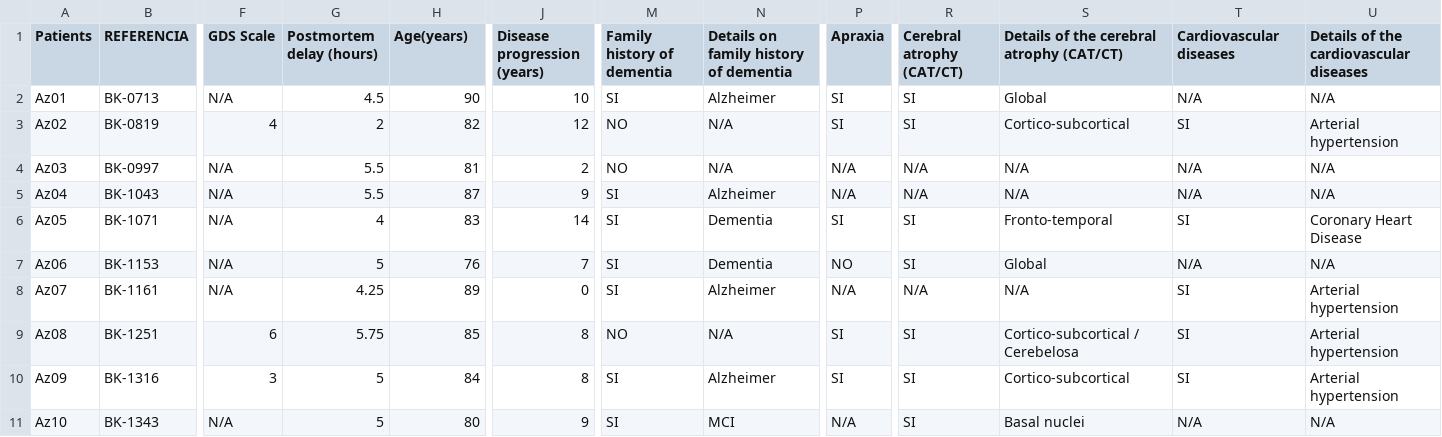
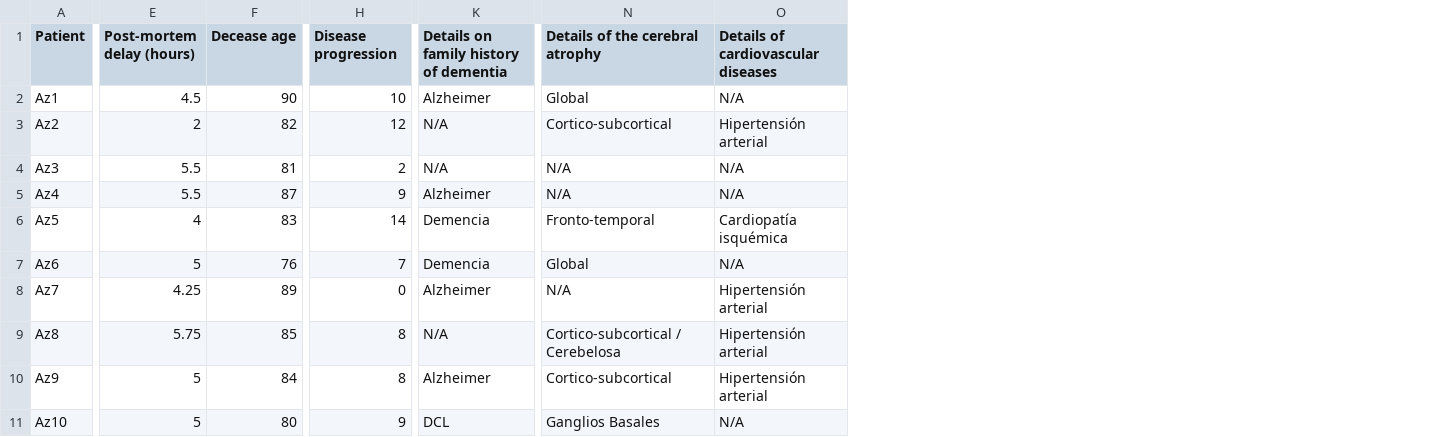
Before and after one commit to crispamares/memcover, a CSV file: data/clinic.csv, drawn as a sheet; only a part is shown, gaps mark what is left out; removed rows and columns are numbered as before the commit, all else as after; the diff covers the shown part only; the diff names each change by its address in the sheet, - before the commit and + after, or states it on an @@ line.

Commit message:
joined table added

```diff
--- a/data/clinic.csv
+++ b/data/clinic.csv
-column A (Patients), rows 2-11: Az01 | Az02 | Az03 | Az04 | Az05 | Az06 | Az07 | Az08 | Az09 | Az10
-column B (REFERENCIA), rows 2-11: BK-0713 | BK-0819 | BK-0997 | BK-1043 | BK-1071 | BK-1153 | BK-1161 | BK-1251 | BK-1316 | BK-1343
+column A (Patient), rows 2-11: Az1 | Az2 | Az3 | Az4 | Az5 | Az6 | Az7 | Az8 | Az9 | Az10
-column F (GDS Scale), rows 2-11: N/A | 4 | N/A | N/A | N/A | N/A | N/A | 6 | 3 | N/A
-column M (Family history of dementia), rows 2-11: SI | NO | NO | SI | SI | SI | SI | NO | SI | SI
-column P (Apraxia), rows 2-11: SI | SI | N/A | N/A | SI | NO | N/A | SI | SI | N/A
-column R (Cerebral atrophy (CAT/CT)), rows 2-11: SI | SI | N/A | N/A | SI | SI | N/A | SI | SI | SI
-column U, rows 1-11: Details of the cardiovascular diseases | N/A | Arterial hypertension | N/A | N/A | Coronary Heart Disease | N/A | Arterial hypertension | Arterial hypertension | Arterial hypertension | N/A
-E1: Postmortem delay (hours)
+E1: Post-mortem delay (hours)
-F1: Age(years)
+F1: Decease age
-H1: Disease progression (years)
+H1: Disease progression
-N1: Details of the cerebral atrophy (CAT/CT)
+N1: Details of the cerebral atrophy
-O1: Cardiovascular diseases
+O1: Details of cardiovascular diseases
-O3: SI
+O3: Hipertensión arterial
-K6:K7: Dementia
+K6:K7: Demencia
-O6: SI
+O6: Cardiopatía isquémica
-O8:O10: SI
+O8:O10: Hipertensión arterial
-K11: MCI
+K11: DCL
-N11 (Details of the cerebral atrophy): Basal nuclei
+N11 (Details of the cerebral atrophy): Ganglios Basales
```
Also changed, not shown: 2 edited cells elsewhere in this file, 10 other files.
